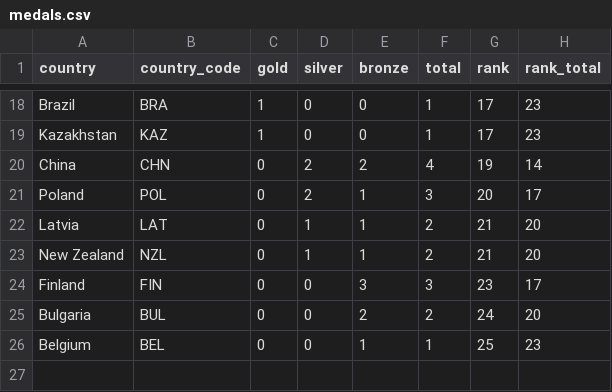
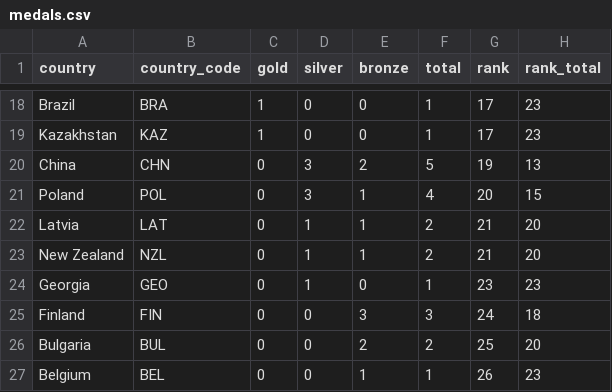
Before and after one commit to jsrowland/fantasyolympics, a CSV file: data/medals.csv, drawn as a sheet; only a part is shown, gaps mark what is left out; the diff covers the shown part only.

```diff
--- a/data/medals.csv
+++ b/data/medals.csv
@@ -19,8 +19,9 @@ Brazil,BRA,1,0,0,1,17,23
 Kazakhstan,KAZ,1,0,0,1,17,23
-China,CHN,0,2,2,4,19,14
-Poland,POL,0,2,1,3,20,17
+China,CHN,0,3,2,5,19,13
+Poland,POL,0,3,1,4,20,15
 Latvia,LAT,0,1,1,2,21,20
 New Zealand,NZL,0,1,1,2,21,20
-Finland,FIN,0,0,3,3,23,17
-Bulgaria,BUL,0,0,2,2,24,20
-Belgium,BEL,0,0,1,1,25,23
+Georgia,GEO,0,1,0,1,23,23
+Finland,FIN,0,0,3,3,24,18
+Bulgaria,BUL,0,0,2,2,25,20
+Belgium,BEL,0,0,1,1,26,23
```
Also changed, not shown: 4 added rows, 4 removed rows and 24 edited cells elsewhere in this file, data/medallists.csv, data/schedules.csv, 3 other files.
